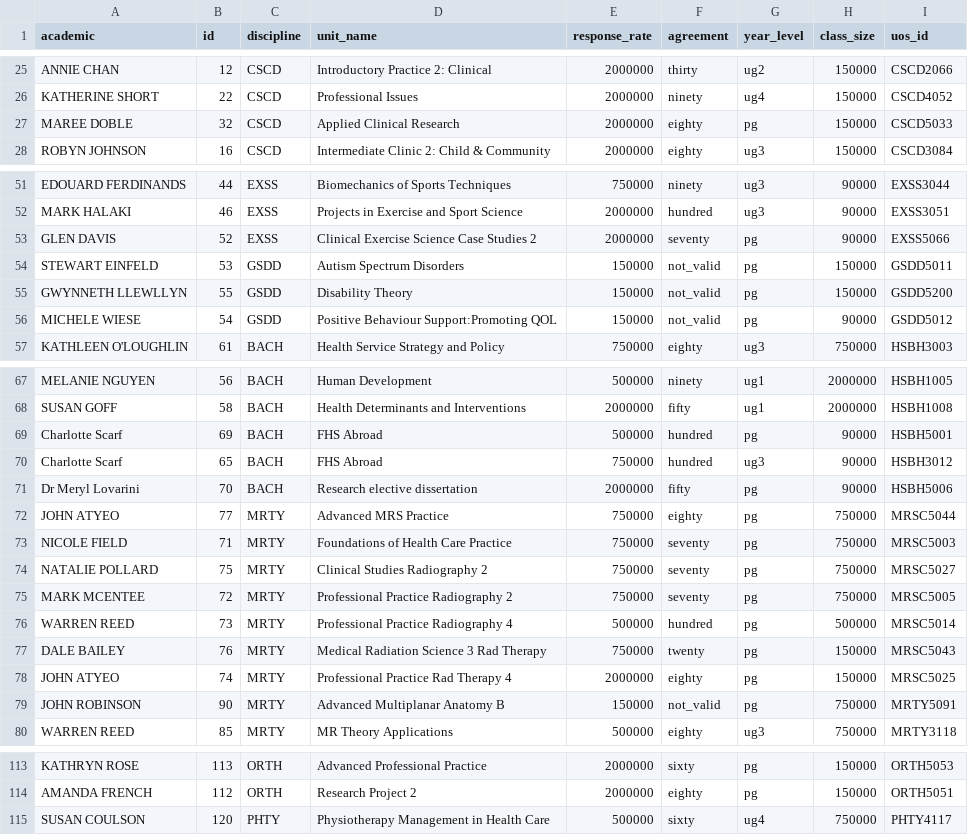
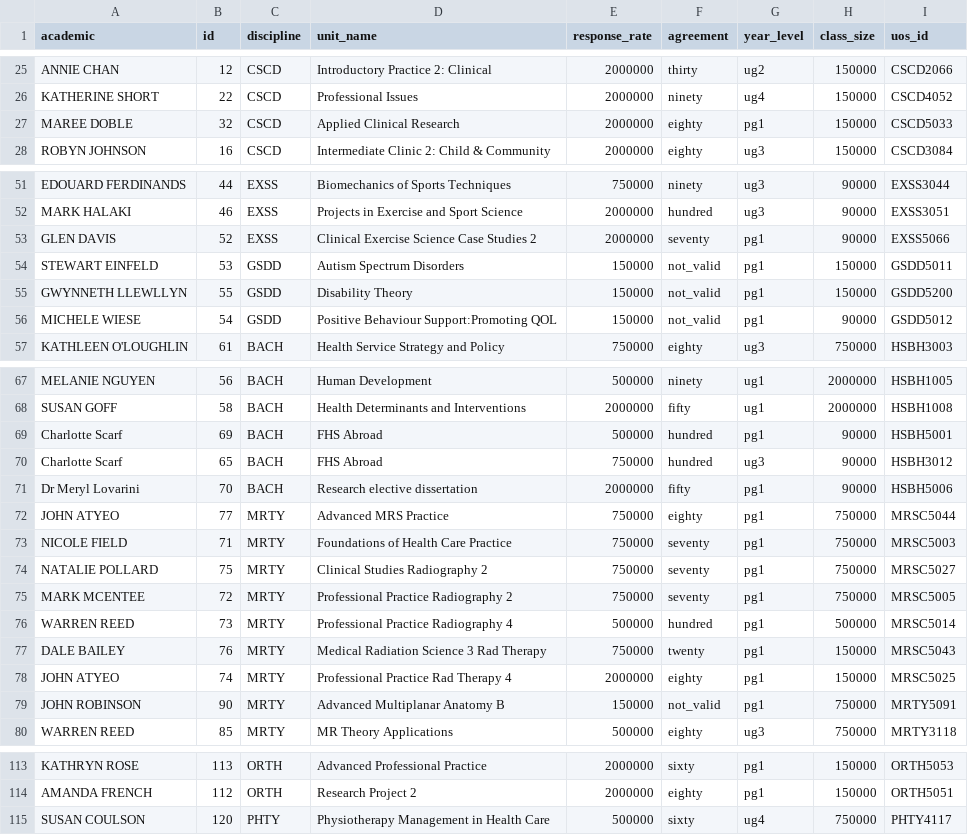
Before and after one commit to SoxFace/fhs-datavis, a CSV file: data/2014_S2_USE_Success.csv, drawn as a sheet; only a part is shown, gaps mark what is left out; the diff covers the shown part only; the diff names each change by its address in the sheet, - before the commit and + after, or states it on an @@ line.

```diff
--- a/data/2014_S2_USE_Success.csv
+++ b/data/2014_S2_USE_Success.csv
-G27 (year_level): pg
+G27 (year_level): pg1
-G53:G56 (year_level): pg
+G53:G56 (year_level): pg1
-G69 (year_level): pg
+G69 (year_level): pg1
-G71:G79 (year_level): pg
+G71:G79 (year_level): pg1
-G113:G114 (year_level): pg
+G113:G114 (year_level): pg1
```
Also changed, not shown: 42 edited cells elsewhere in this file, 1 other file.
